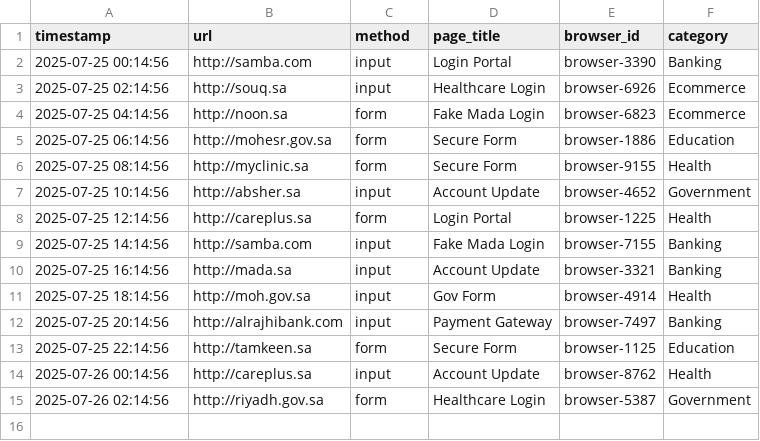
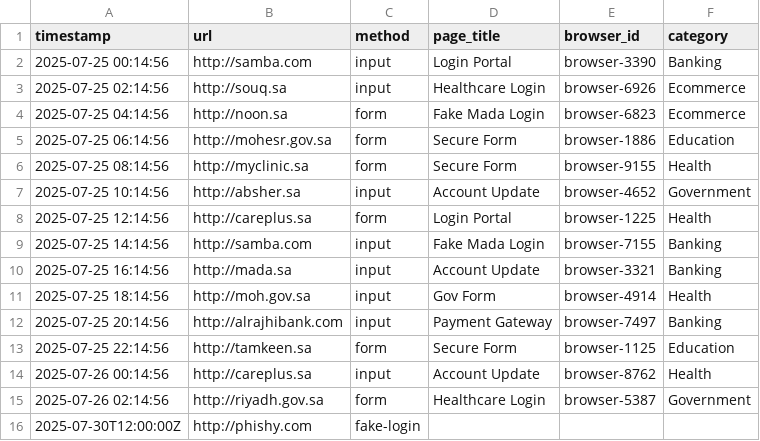
Before and after one commit to khouzamaBinj/Amad-Hackathon, a CSV file: backend/logs.csv, drawn as a sheet.

Commit message:
Implemented backend logging & tested POST request

```diff
--- a/backend/logs.csv
+++ b/backend/logs.csv
@@ -15 +15,2 @@ timestamp,url,method,page_title,browser_id,category
 2025-07-26 02:14:56,http://riyadh.gov.sa,form,Healthcare Login,browser-5387,Government
+2025-07-30T12:00:00Z,http://phishy.com,fake-login
```
Also changed, not shown: 3 other files.
